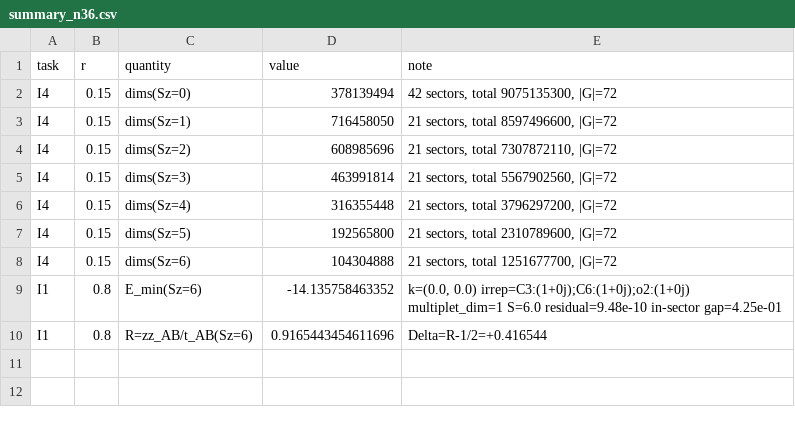
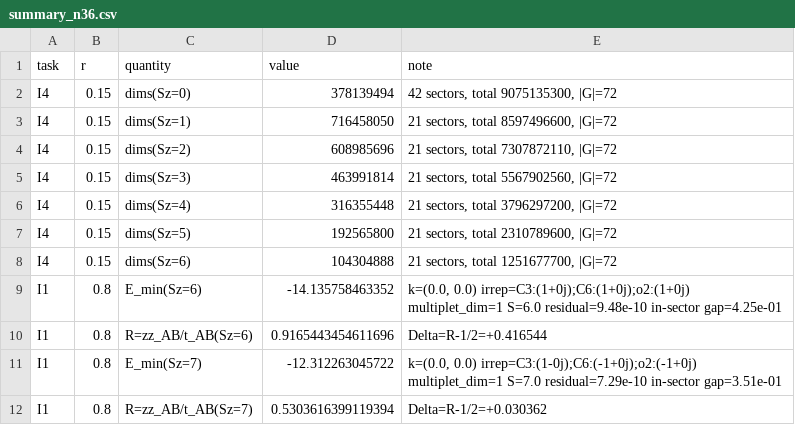
Before and after one commit to cywon-commits/stuffed-honeycomb-magnetism, a CSV file: data/field_dice/n36/summary_n36.csv, drawn as a sheet.

```diff
--- a/data/field_dice/n36/summary_n36.csv
+++ b/data/field_dice/n36/summary_n36.csv
@@ -10 +10,3 @@ I1,0.8,E_min(Sz=6),-14.135758463352,"k=(0.0, 0.0) irrep=C3:(1+0j);C6:(1+0j);o2:(
 I1,0.8,R=zz_AB/t_AB(Sz=6),0.9165443454611696,Delta=R-1/2=+0.416544
+I1,0.8,E_min(Sz=7),-12.312263045722,"k=(0.0, 0.0) irrep=C3:(1-0j);C6:(-1+0j);o2:(-1+0j) multiplet_dim=1 S=7.0 residual=7.29e-10 in-sector gap=3.51e-01"
+I1,0.8,R=zz_AB/t_AB(Sz=7),0.5303616399119394,Delta=R-1/2=+0.030362
```
Also changed, not shown: data/field_dice/n36/task_I.csv.
